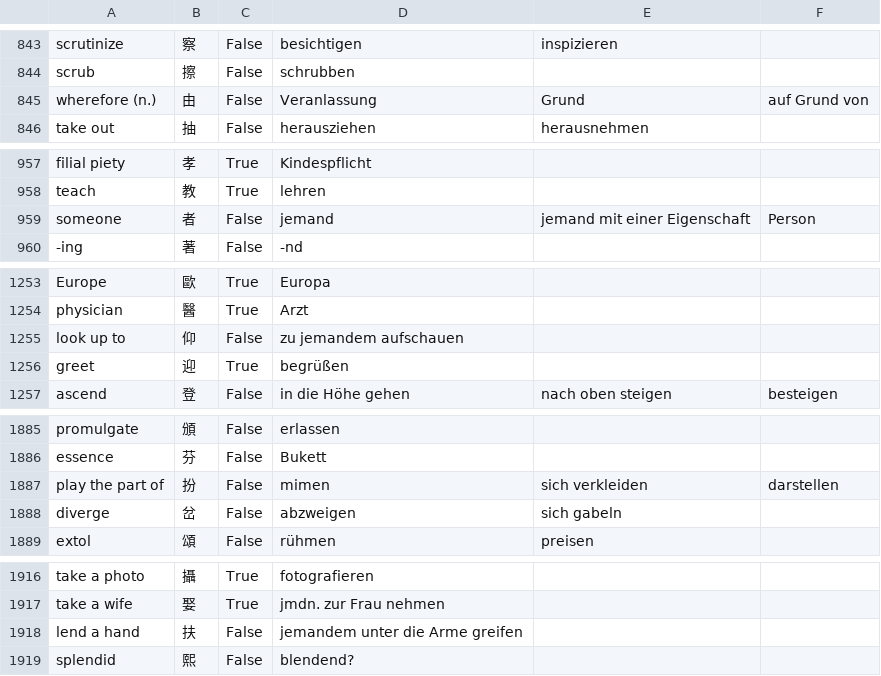
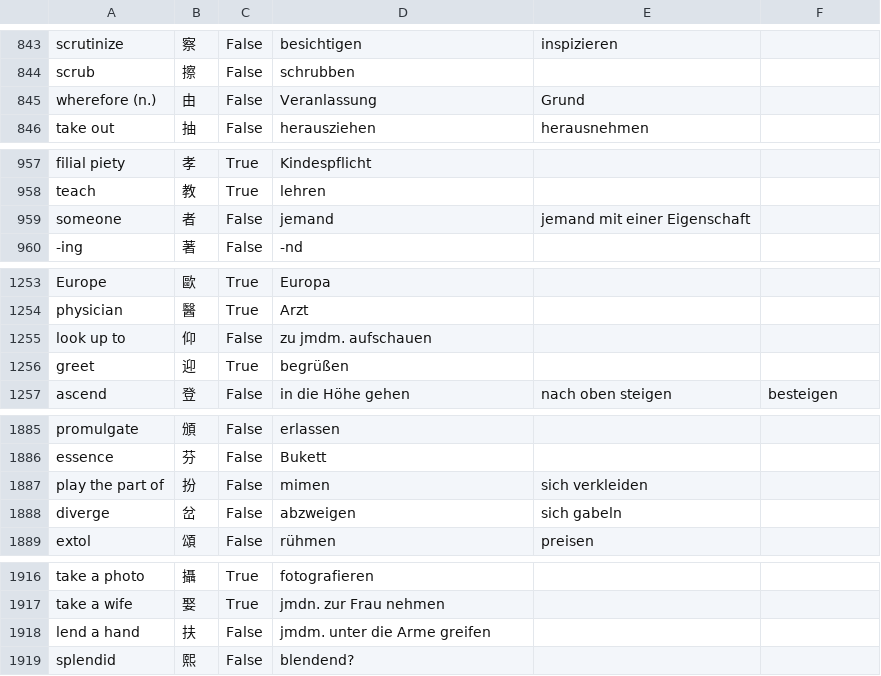
Before and after one commit to marcaltmann/hanzi, a CSV file: hanzi.csv, drawn as a sheet; only a part is shown, gaps mark what is left out; the diff covers the shown part only.

```diff
--- a/hanzi.csv
+++ b/hanzi.csv
@@ -844,3 +844,3 @@ scrutinize,察,False,besichtigen,inspizieren,
 scrub,擦,False,schrubben,,
-wherefore (n.),由,False,Veranlassung,Grund,auf Grund von
+wherefore (n.),由,False,Veranlassung,Grund,
 take out,抽,False,herausziehen,herausnehmen,
@@ -958,3 +958,3 @@ filial piety,孝,True,Kindespflicht,,
 teach,教,True,lehren,,
-someone,者,False,jemand,jemand mit einer Eigenschaft,Person
+someone,者,False,jemand,jemand mit einer Eigenschaft,
 -ing,著,False,-nd,,
@@ -1254,3 +1254,3 @@ Europe,歐,True,Europa,,
 physician,醫,True,Arzt,,
-look up to,仰,False,zu jemandem aufschauen,,
+look up to,仰,False,zu jmdm. aufschauen,,
 greet,迎,True,begrüßen,,
@@ -1886,3 +1886,3 @@ promulgate,頒,False,erlassen,,
 essence,芬,False,Bukett,,
-play the part of,扮,False,mimen,sich verkleiden,darstellen
+play the part of,扮,False,mimen,sich verkleiden,
 diverge,岔,False,abzweigen,sich gabeln,
@@ -1917,3 +1917,3 @@ take a photo,攝,True,fotografieren,,
 take a wife,娶,True,jmdn. zur Frau nehmen,,
-lend a hand,扶,False,jemandem unter die Arme greifen,,
+lend a hand,扶,False,jmdm. unter die Arme greifen,,
 splendid,熙,False,blendend?,,
```
Also changed, not shown: 15 edited cells elsewhere in this file.
